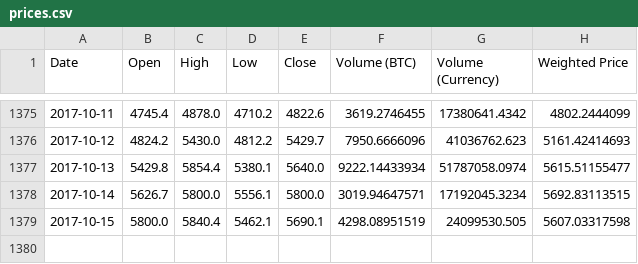
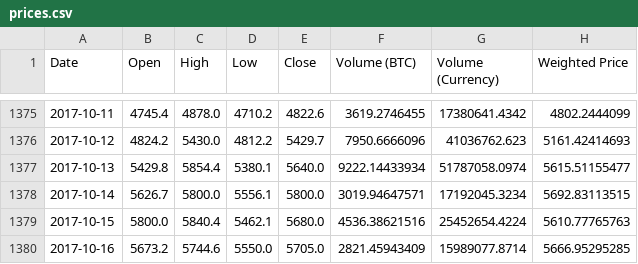
Before and after one commit to msznajder/bitcoin_price_changes_quick_analysis, a CSV file: data/2_bitcoin_prices/prices.csv, drawn as a sheet; only a part is shown, gaps mark what is left out.

Commit message:
#002 How does bitcoin price changes over time? Started getting data process. Finished answer.

```diff
--- a/data/2_bitcoin_prices/prices.csv
+++ b/data/2_bitcoin_prices/prices.csv
@@ -1378,2 +1378,3 @@ Date,Open,High,Low,Close,Volume (BTC),Volume (Currency),Weighted Price
 2017-10-14,5626.7,5800.0,5556.1,5800.0,3019.94647571,17192045.3234,5692.83113515
-2017-10-15,5800.0,5840.4,5462.1,5690.1,4298.08951519,24099530.505,5607.03317598
+2017-10-15,5800.0,5840.4,5462.1,5680.0,4536.38621516,25452654.4224,5610.77765763
+2017-10-16,5673.2,5744.6,5550.0,5705.0,2821.45943409,15989077.8714,5666.95295285
```
Also changed, not shown: 1 other file.
